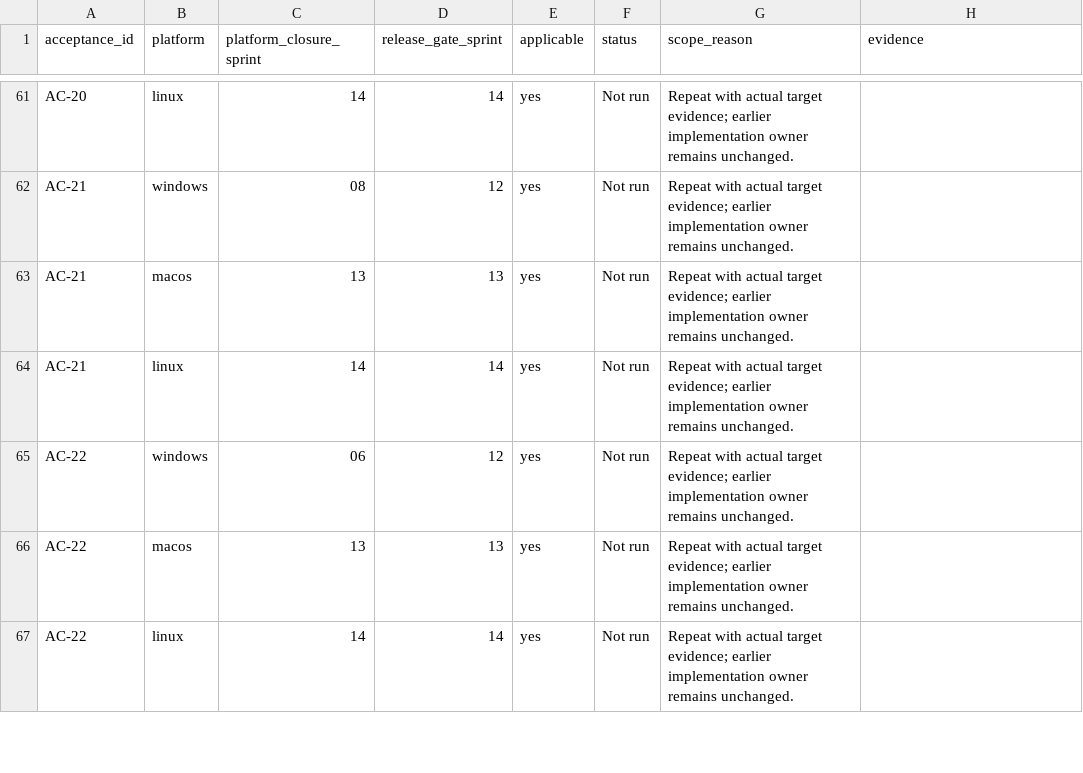
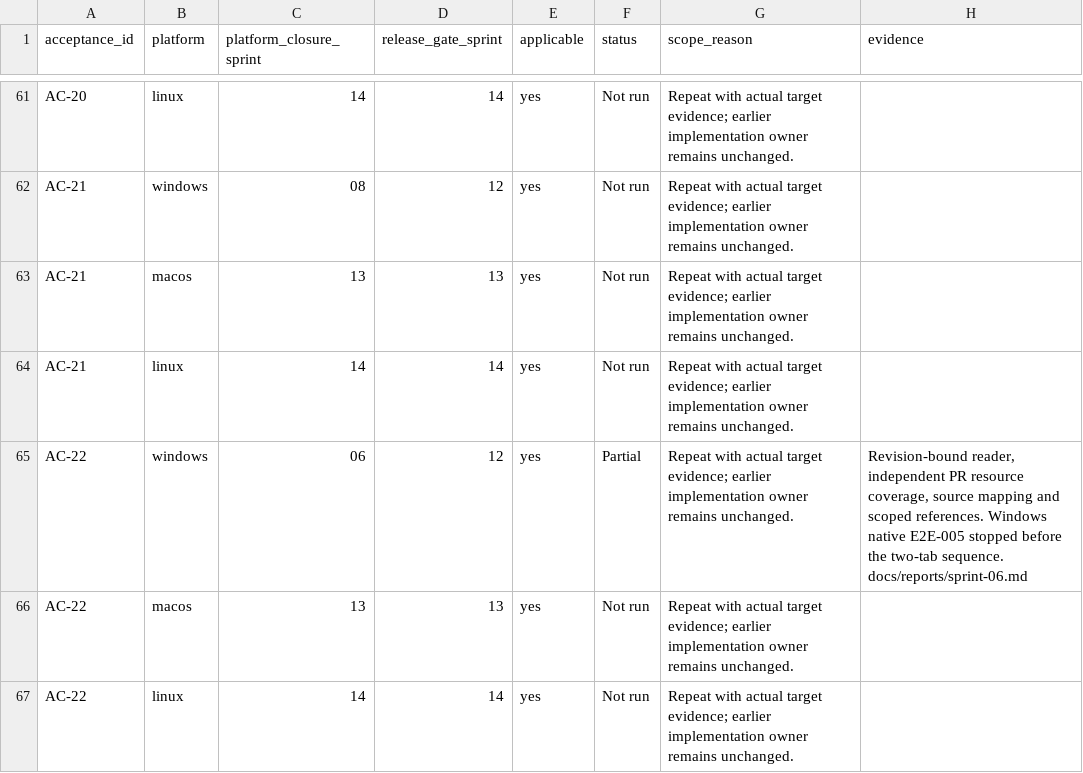
Before and after one commit to joshmarkovic/threadline, a CSV file: docs/spec/acceptance_platform_traceability.csv, drawn as a sheet; only a part is shown, gaps mark what is left out; the diff covers the shown part only.

```diff
--- a/docs/spec/acceptance_platform_traceability.csv
+++ b/docs/spec/acceptance_platform_traceability.csv
@@ -64,3 +64,3 @@ AC-21,macos,13,13,yes,Not run,Repeat with actual target evidence; earlier implem
 AC-21,linux,14,14,yes,Not run,Repeat with actual target evidence; earlier implementation owner remains unchanged.,
-AC-22,windows,06,12,yes,Not run,Repeat with actual target evidence; earlier implementation owner remains unchanged.,
+AC-22,windows,06,12,yes,Partial,Repeat with actual target evidence; earlier implementation owner remains unchanged.,"Revision-bound reader, independent PR resource coverage, source mapping and scoped references. Windows native E2E-005 stopped before the two-tab sequence. docs/reports/sprint-06.md"
 AC-22,macos,13,13,yes,Not run,Repeat with actual target evidence; earlier implementation owner remains unchanged.,
```
Also changed, not shown: 18 edited cells elsewhere in this file, docs/spec/acceptance_traceability.csv, docs/spec/requirement_platform_traceability.csv, 7 other files.
